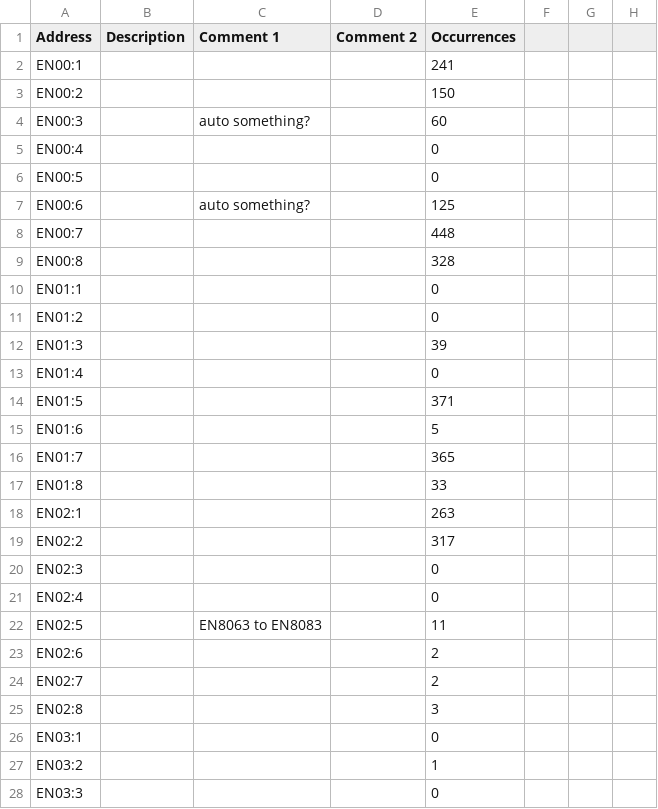
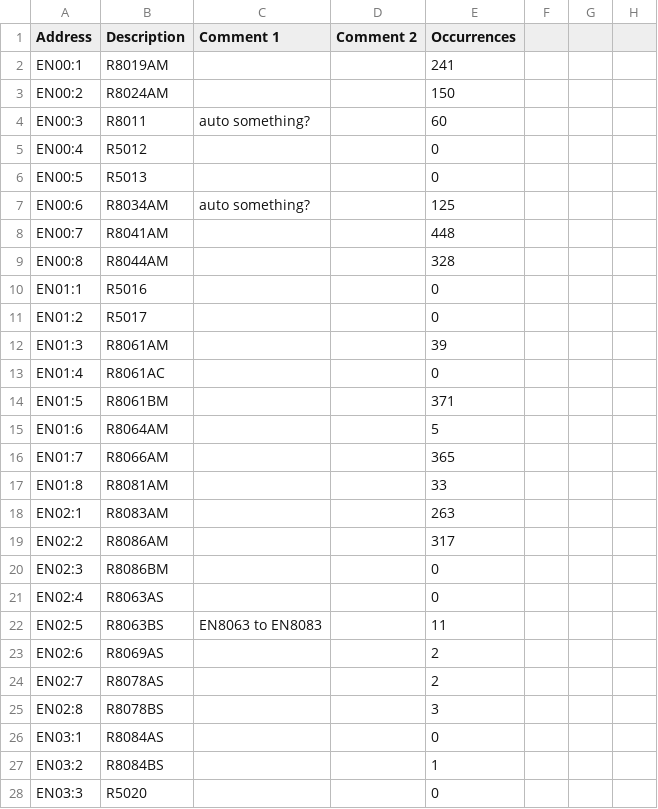
Before and after one commit to Shwam3/EASMData, a CSV file: EN Mappings.csv, drawn as a sheet; only a part is shown; the diff covers the shown part only.

```diff
--- a/EN Mappings.csv
+++ b/EN Mappings.csv
@@ -1,28 +1,28 @@
 Address,Description,Comment 1,Comment 2,Occurrences
-EN00:1,,,,241
-EN00:2,,,,150
-EN00:3,,auto something?,,60
-EN00:4,,,,0
-EN00:5,,,,0
-EN00:6,,auto something?,,125
-EN00:7,,,,448
-EN00:8,,,,328
-EN01:1,,,,0
-EN01:2,,,,0
-EN01:3,,,,39
-EN01:4,,,,0
-EN01:5,,,,371
-EN01:6,,,,5
-EN01:7,,,,365
-EN01:8,,,,33
-EN02:1,,,,263
-EN02:2,,,,317
-EN02:3,,,,0
-EN02:4,,,,0
-EN02:5,,EN8063 to EN8083,,11
-EN02:6,,,,2
-EN02:7,,,,2
-EN02:8,,,,3
-EN03:1,,,,0
-EN03:2,,,,1
-EN03:3,,,,0
+EN00:1,R8019AM,,,241
+EN00:2,R8024AM,,,150
+EN00:3,R8011,auto something?,,60
+EN00:4,R5012,,,0
+EN00:5,R5013,,,0
+EN00:6,R8034AM,auto something?,,125
+EN00:7,R8041AM,,,448
+EN00:8,R8044AM,,,328
+EN01:1,R5016,,,0
+EN01:2,R5017,,,0
+EN01:3,R8061AM,,,39
+EN01:4,R8061AC,,,0
+EN01:5,R8061BM,,,371
+EN01:6,R8064AM,,,5
+EN01:7,R8066AM,,,365
+EN01:8,R8081AM,,,33
+EN02:1,R8083AM,,,263
+EN02:2,R8086AM,,,317
+EN02:3,R8086BM,,,0
+EN02:4,R8063AS,,,0
+EN02:5,R8063BS,EN8063 to EN8083,,11
+EN02:6,R8069AS,,,2
+EN02:7,R8078AS,,,2
+EN02:8,R8078BS,,,3
+EN03:1,R8084AS,,,0
+EN03:2,R8084BS,,,1
+EN03:3,R5020,,,0
```
Also changed, not shown: 6 added rows, 6 removed rows and 119 edited cells elsewhere in this file, CC Mappings.csv, LS Mappings.csv, 8 other files.
